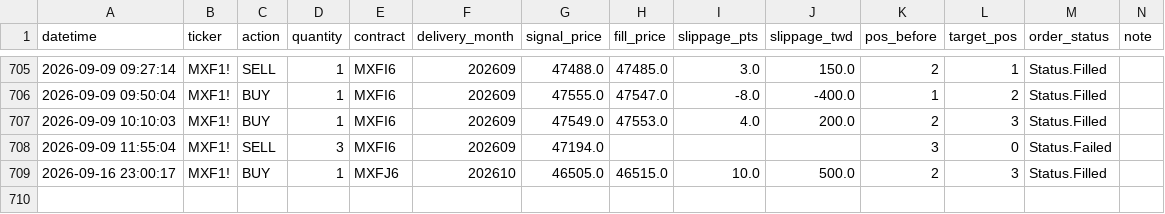
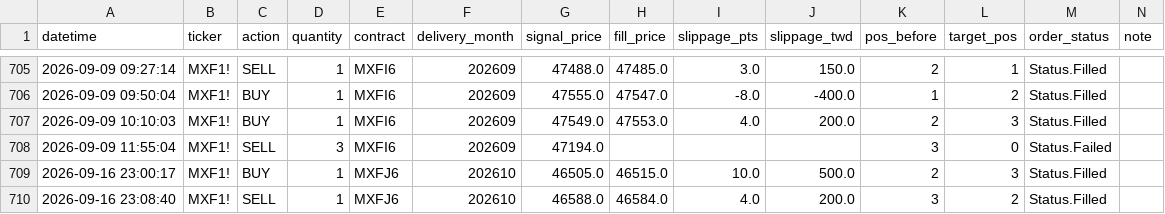
Before and after one commit to KevinYang515/trading-dashboard, a CSV file: logs/trade_records.csv, drawn as a sheet; only a part is shown, gaps mark what is left out.

```diff
--- a/logs/trade_records.csv
+++ b/logs/trade_records.csv
@@ -709 +709,2 @@
 2026-09-16 23:00:17,MXF1!,BUY,1,MXFJ6,202610,46505.0,46515.0,10.0,500.0,2,3,Status.Filled,
+2026-09-16 23:08:40,MXF1!,SELL,1,MXFJ6,202610,46588.0,46584.0,4.0,200.0,3,2,Status.Filled,
```
Also changed, not shown: logs/webhook_raw.csv.
